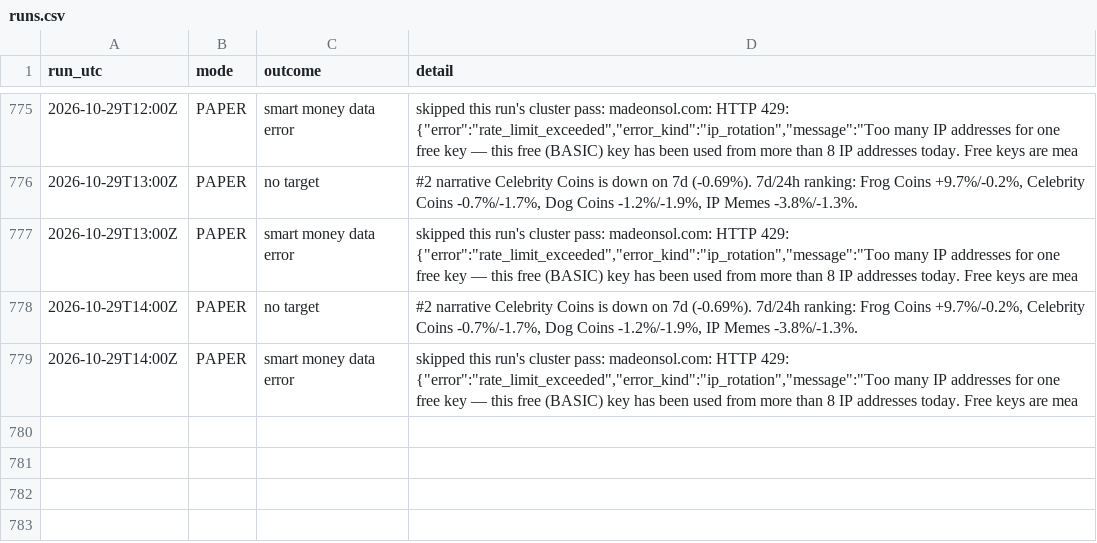
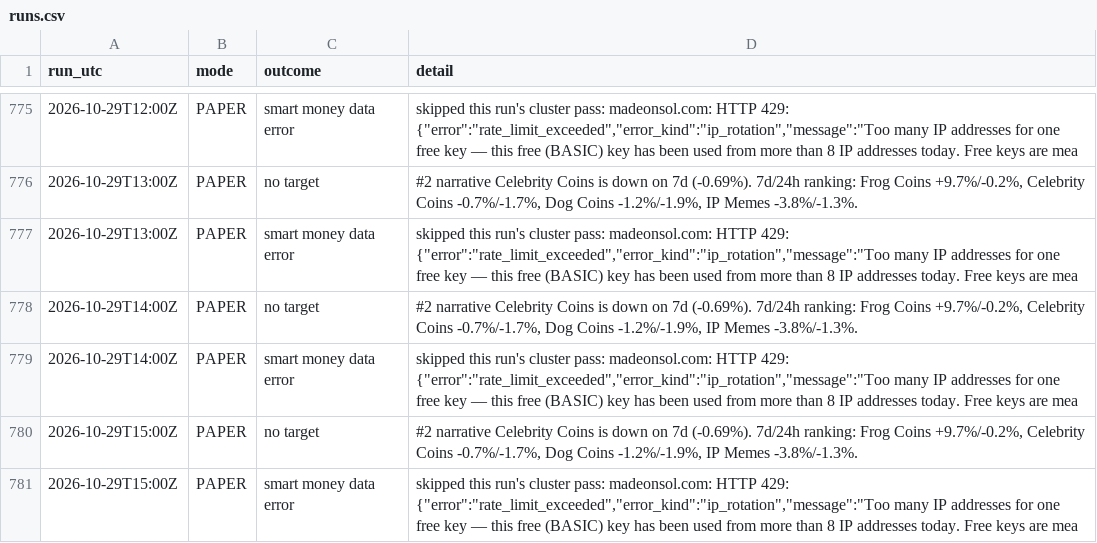
Before and after one commit to sageseid/MemeTrader, a CSV file: data/runs.csv, drawn as a sheet; only a part is shown, gaps mark what is left out; the diff names each change by its address in the sheet, - before the commit and + after, or states it on an @@ line.

```diff
--- a/data/runs.csv
+++ b/data/runs.csv
+row 780: 2026-10-29T15:00Z | PAPER | no target | #2 narrative Celebrity Coins is down on 7d (-0.69%). 7d/24h ranking: Frog Coins +9.7%/-0.2%, Celebrity Coins -0.7%/-1.7%, Dog Coins -1.2%/-1.9%, IP Memes -3.8%/-1.3%.
+row 781: 2026-10-29T15:00Z | PAPER | smart money data error | skipped this run's cluster pass: madeonsol.com: HTTP 429: {"error":"rate_limit_exceeded","error_kind":"ip_rotation","message":"Too many IP addresses for one free key — this free (BASIC) key has been used from more than 8 IP addresses today. Free keys are mea
```
